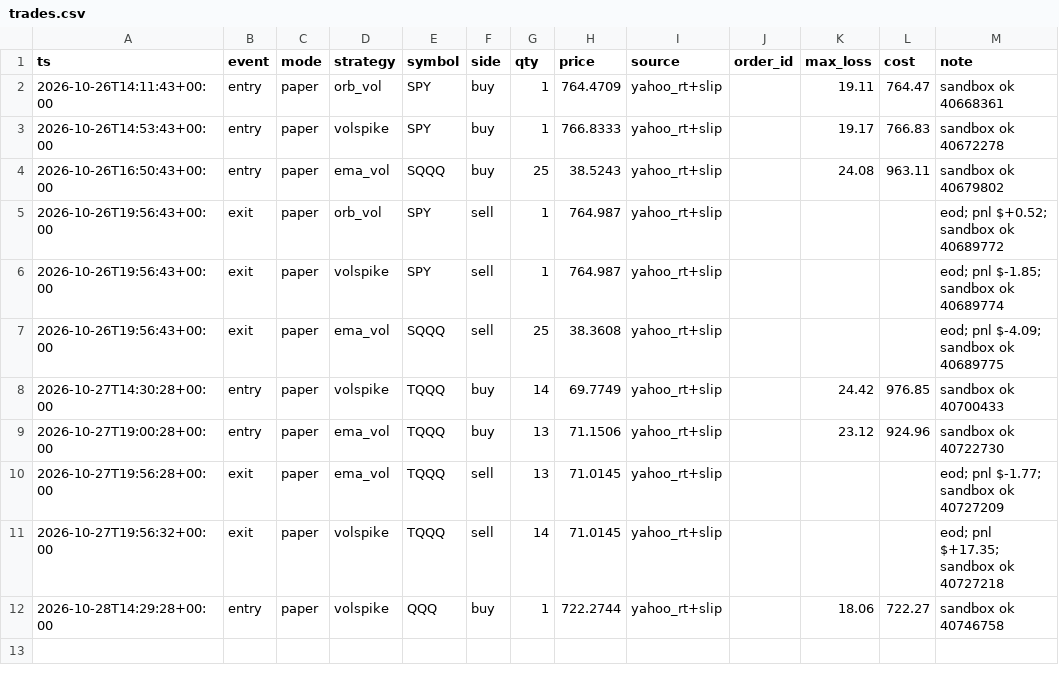
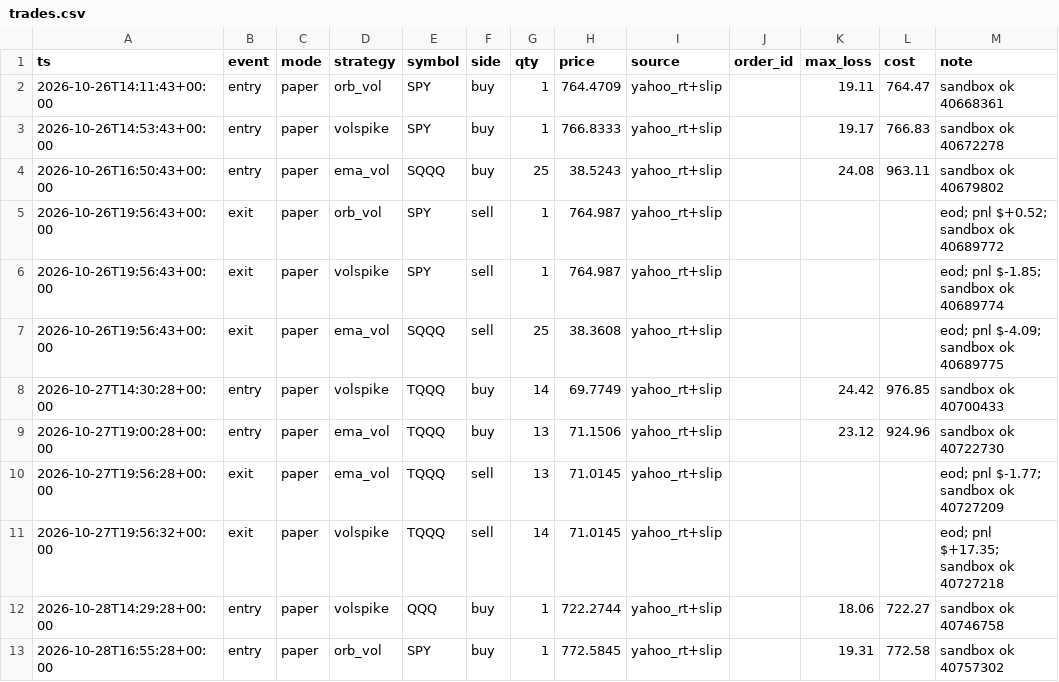
Before and after one commit to vivekgomathinayagam-ux/Trading-lab, a CSV file: ledger/trades.csv, drawn as a sheet; the diff names each change by its address in the sheet, - before the commit and + after, or states it on an @@ line.

Commit message:
snapshot 2026-10-28T13:00-04:00

```diff
--- a/ledger/trades.csv
+++ b/ledger/trades.csv
+row 13: 2026-10-28T16:55:28+00:00 | entry | paper | orb_vol | SPY | buy | 1 | 772.5845 | yahoo_rt+slip |  | 19.31 | 772.58 | sandbox ok 40757302
```
